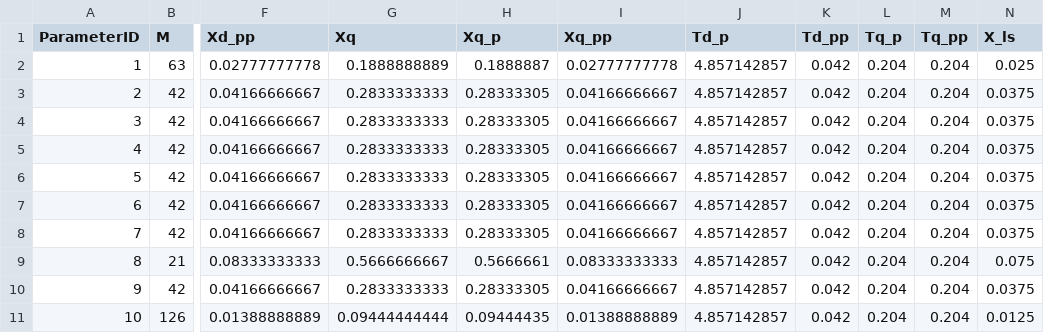
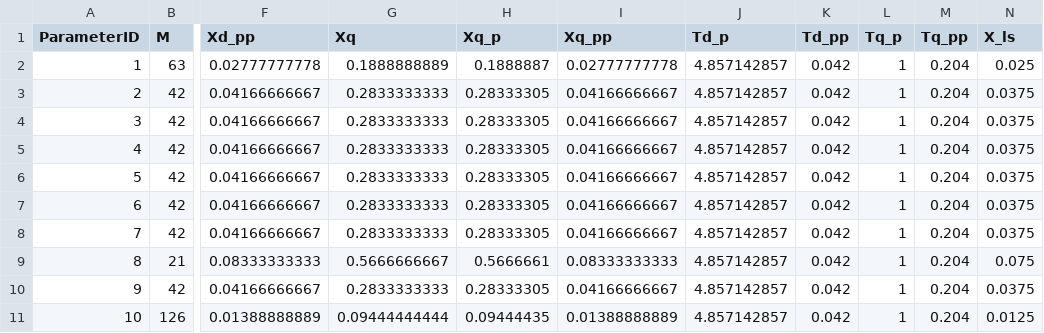
Before and after one commit to guilda-dev/guilda, a CSV file: _GUILDAobject/+network/@IEEJ_WEST10/night/component/gen-park/dynamics.csv, drawn as a sheet; only a part is shown, gaps mark what is left out; the diff names each change by its address in the sheet, - before the commit and + after, or states it on an @@ line.

```diff
--- a/_GUILDAobject/+network/@IEEJ_WEST10/night/component/gen-park/dynamics.csv
+++ b/_GUILDAobject/+network/@IEEJ_WEST10/night/component/gen-park/dynamics.csv
-L2:L11 (Tq_p): 0.204
+L2:L11 (Tq_p): 1
```
Also changed, not shown: _GUILDAobject/+network/@IEEJ_WEST10/night/controller/avr/parameter.csv, _GUILDAobject/+network/@IEEJ_WEST10/peak/component/gen-park/dynamics.csv, 2 other files.
